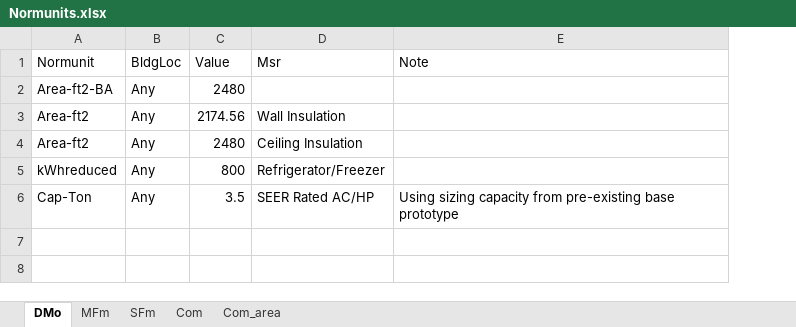
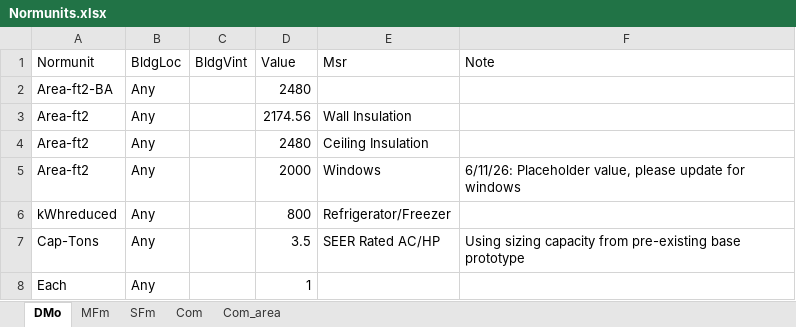
Before and after one commit to simularis/DEER-Prototypes-EnergyPlus, an Excel workbook: scripts/data transformation/Normunits.xlsx, sheet DMo, drawn as a sheet; values as stored, in another font and other column widths than the file's, no borders; addresses are those after the commit; the diff names each change by its address in the sheet, - before the commit and + after, or states it on an @@ line.

Commit message:
revert Normunits.xlsx

```diff
--- a/scripts/data transformation/Normunits.xlsx (sheet DMo)
+++ b/scripts/data transformation/Normunits.xlsx (sheet DMo)
+column C (BldgVint), empty
+row 5: Area-ft2 | Any |  | 2000 | Windows | 6/11/26: Placeholder value, please update for windows
-A7 (Normunit): Cap-Ton
+A7 (Normunit): Cap-Tons
+row 8: Each | Any |  | 1
```
Also changed, not shown: sheet SFm, sheet MFm, sheet Com.
